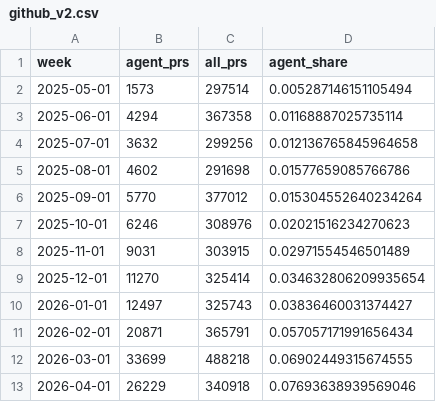
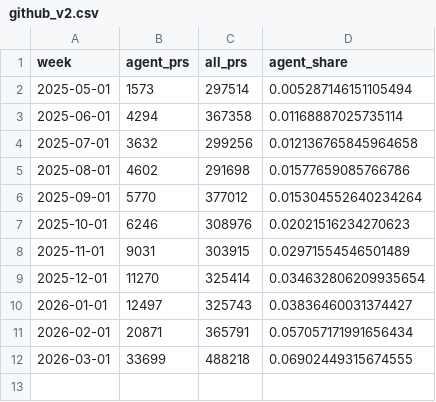
Before and after one commit to cepsai/cepsai.github.io, a CSV file: aiworld/ai-agent-takeoff/github_v2.csv, drawn as a sheet; the diff names each change by its address in the sheet, - before the commit and + after, or states it on an @@ line.

Commit message:
feat: updates structure for AI Agent in code graphs

```diff
--- a/aiworld/ai-agent-takeoff/github_v2.csv
+++ b/aiworld/ai-agent-takeoff/github_v2.csv
-row 13: 2026-04-01 | 26229 | 340918 | 0.07693638939569046
```
Also changed, not shown: 3 other files.
